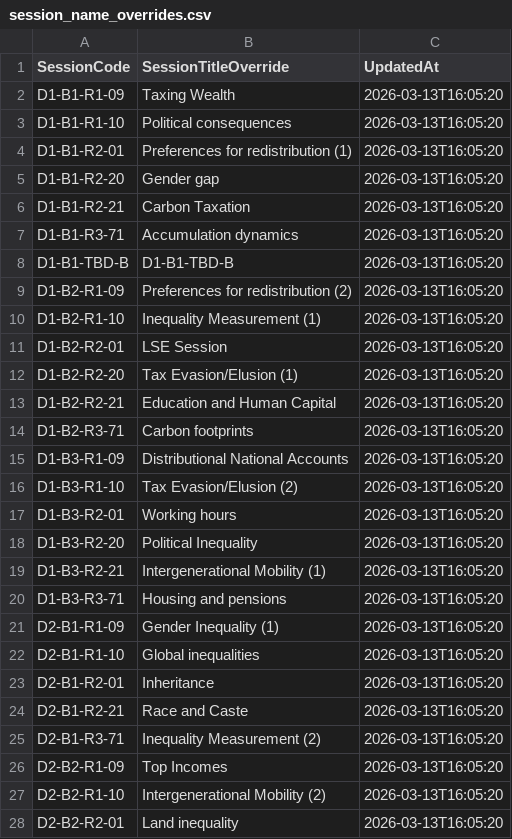
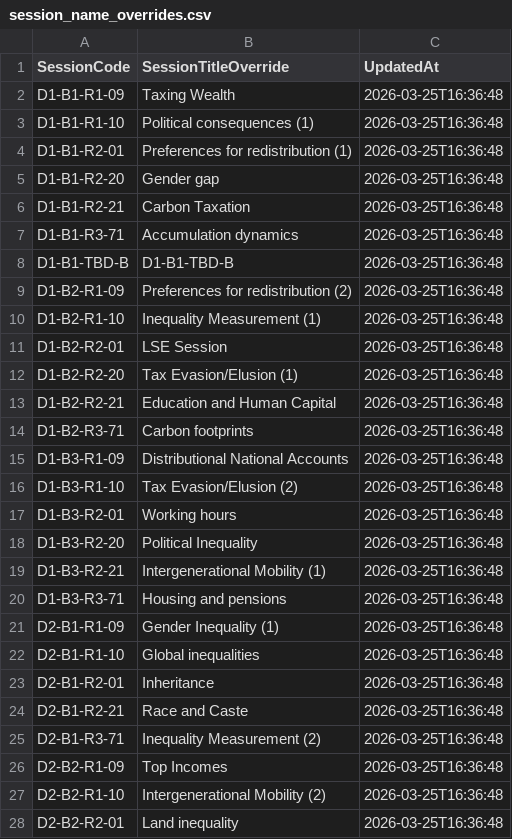
Before and after one commit to ignacio-flores/conference-studio, a CSV file: wic_app/state/session_name_overrides.csv, drawn as a sheet; only a part is shown; the diff covers the shown part only.

```diff
--- a/wic_app/state/session_name_overrides.csv
+++ b/wic_app/state/session_name_overrides.csv
@@ -1,28 +1,28 @@
 SessionCode,SessionTitleOverride,UpdatedAt
-D1-B1-R1-09,Taxing Wealth,2026-03-13T16:05:20
-D1-B1-R1-10,Political consequences,2026-03-13T16:05:20
-D1-B1-R2-01,Preferences for redistribution (1),2026-03-13T16:05:20
-D1-B1-R2-20,Gender gap,2026-03-13T16:05:20
-D1-B1-R2-21,Carbon Taxation,2026-03-13T16:05:20
-D1-B1-R3-71,Accumulation dynamics,2026-03-13T16:05:20
-D1-B1-TBD-B,D1-B1-TBD-B,2026-03-13T16:05:20
-D1-B2-R1-09,Preferences for redistribution (2),2026-03-13T16:05:20
-D1-B2-R1-10,Inequality Measurement (1),2026-03-13T16:05:20
-D1-B2-R2-01,LSE Session,2026-03-13T16:05:20
-D1-B2-R2-20,Tax Evasion/Elusion (1),2026-03-13T16:05:20
-D1-B2-R2-21,Education and Human Capital,2026-03-13T16:05:20
-D1-B2-R3-71,Carbon footprints,2026-03-13T16:05:20
-D1-B3-R1-09,Distributional National Accounts,2026-03-13T16:05:20
-D1-B3-R1-10,Tax Evasion/Elusion (2),2026-03-13T16:05:20
-D1-B3-R2-01,Working hours,2026-03-13T16:05:20
-D1-B3-R2-20,Political Inequality,2026-03-13T16:05:20
-D1-B3-R2-21,Intergenerational Mobility (1),2026-03-13T16:05:20
-D1-B3-R3-71,Housing and pensions,2026-03-13T16:05:20
-D2-B1-R1-09,Gender Inequality (1),2026-03-13T16:05:20
-D2-B1-R1-10,Global inequalities,2026-03-13T16:05:20
-D2-B1-R2-01,Inheritance,2026-03-13T16:05:20
-D2-B1-R2-21,Race and Caste,2026-03-13T16:05:20
-D2-B1-R3-71,Inequality Measurement (2),2026-03-13T16:05:20
-D2-B2-R1-09,Top Incomes,2026-03-13T16:05:20
-D2-B2-R1-10,Intergenerational Mobility (2),2026-03-13T16:05:20
-D2-B2-R2-01,Land inequality,2026-03-13T16:05:20
+D1-B1-R1-09,Taxing Wealth,2026-03-25T16:36:48
+D1-B1-R1-10,Political consequences (1),2026-03-25T16:36:48
+D1-B1-R2-01,Preferences for redistribution (1),2026-03-25T16:36:48
+D1-B1-R2-20,Gender gap,2026-03-25T16:36:48
+D1-B1-R2-21,Carbon Taxation,2026-03-25T16:36:48
+D1-B1-R3-71,Accumulation dynamics,2026-03-25T16:36:48
+D1-B1-TBD-B,D1-B1-TBD-B,2026-03-25T16:36:48
+D1-B2-R1-09,Preferences for redistribution (2),2026-03-25T16:36:48
+D1-B2-R1-10,Inequality Measurement (1),2026-03-25T16:36:48
+D1-B2-R2-01,LSE Session,2026-03-25T16:36:48
+D1-B2-R2-20,Tax Evasion/Elusion (1),2026-03-25T16:36:48
+D1-B2-R2-21,Education and Human Capital,2026-03-25T16:36:48
+D1-B2-R3-71,Carbon footprints,2026-03-25T16:36:48
+D1-B3-R1-09,Distributional National Accounts,2026-03-25T16:36:48
+D1-B3-R1-10,Tax Evasion/Elusion (2),2026-03-25T16:36:48
+D1-B3-R2-01,Working hours,2026-03-25T16:36:48
+D1-B3-R2-20,Political Inequality,2026-03-25T16:36:48
+D1-B3-R2-21,Intergenerational Mobility (1),2026-03-25T16:36:48
+D1-B3-R3-71,Housing and pensions,2026-03-25T16:36:48
+D2-B1-R1-09,Gender Inequality (1),2026-03-25T16:36:48
+D2-B1-R1-10,Global inequalities,2026-03-25T16:36:48
+D2-B1-R2-01,Inheritance,2026-03-25T16:36:48
+D2-B1-R2-21,Race and Caste,2026-03-25T16:36:48
+D2-B1-R3-71,Inequality Measurement (2),2026-03-25T16:36:48
+D2-B2-R1-09,Top Incomes,2026-03-25T16:36:48
+D2-B2-R1-10,Intergenerational Mobility (2),2026-03-25T16:36:48
+D2-B2-R2-01,Land inequality,2026-03-25T16:36:48
```
Also changed, not shown: 6 added rows and 21 edited cells elsewhere in this file, wic_app/state/paper_placements.csv.
